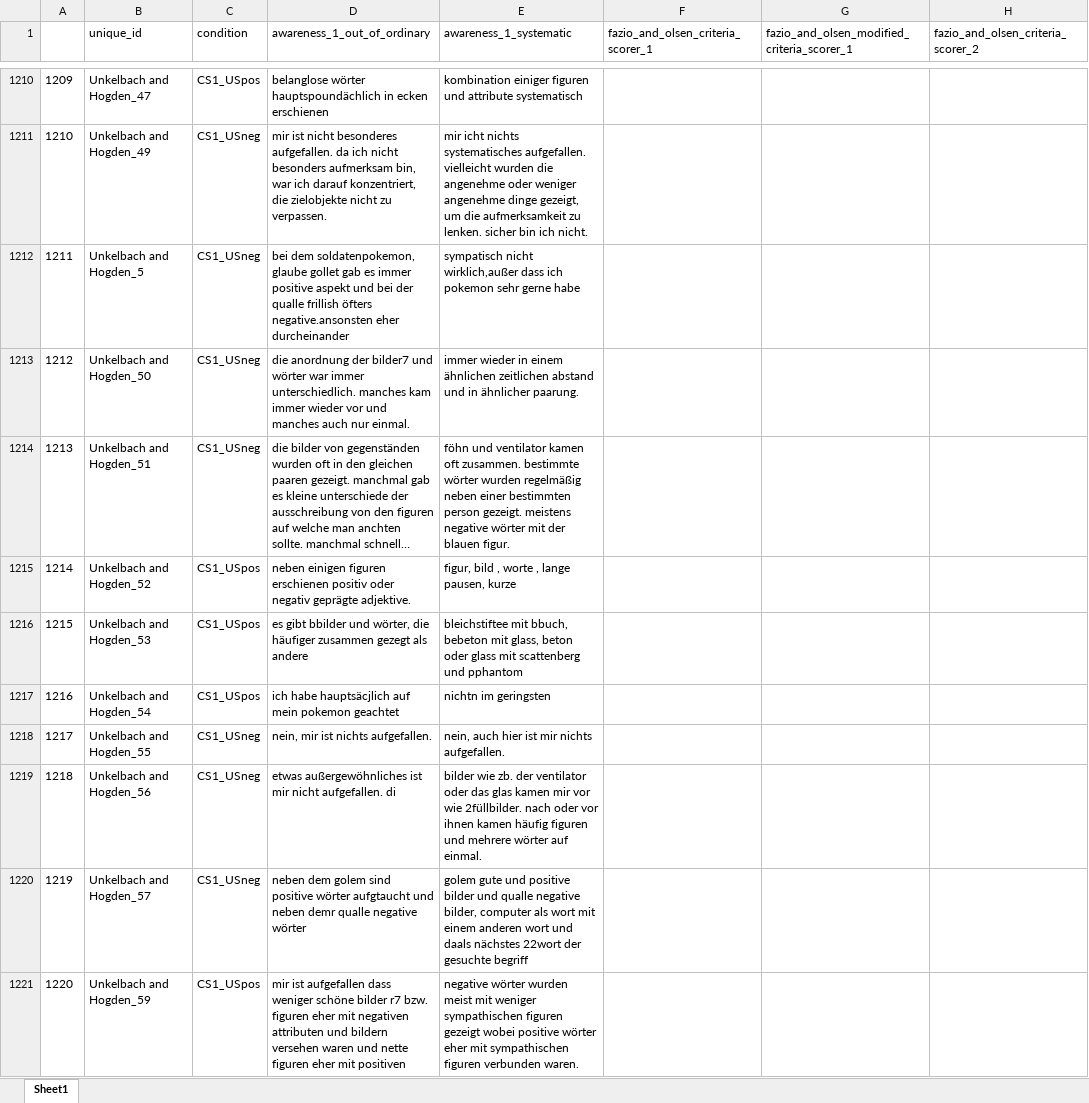
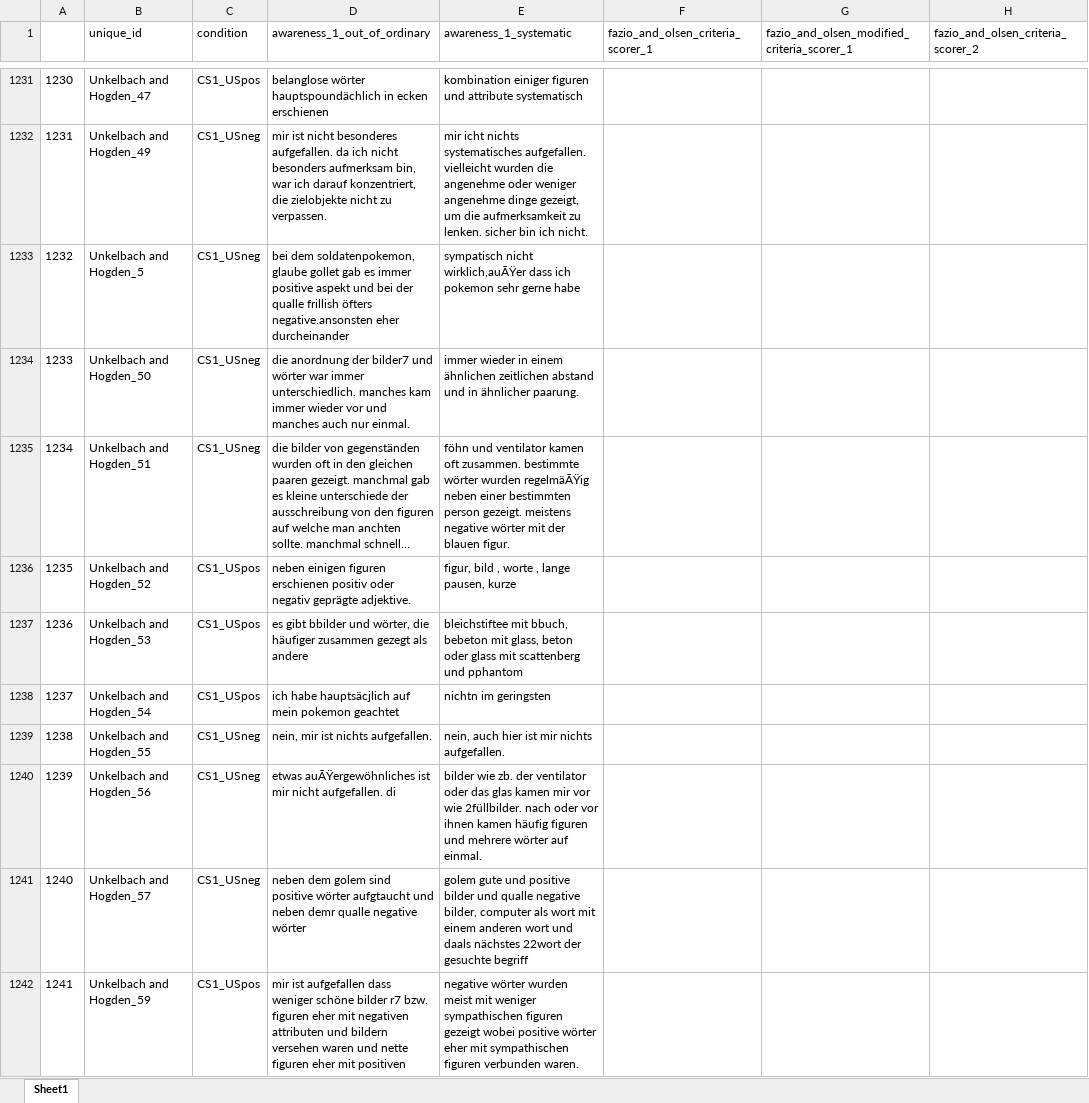
Before and after one commit to ianhussey/unconscious-ec-RRR, an Excel workbook: data/intermediate/data_awareness_for_hand_scoring.xlsx, sheet Sheet1, drawn as a sheet; only a part is shown, gaps mark what is left out; long unchanged cells end in …; values as stored, in another font and other column widths than the file's, no borders; addresses are those after the commit; the diff covers the shown part only; the diff names each change by its address in the sheet, - before the commit and + after, or states it on an @@ line.

```diff
--- a/data/intermediate/data_awareness_for_hand_scoring.xlsx (sheet Sheet1)
+++ b/data/intermediate/data_awareness_for_hand_scoring.xlsx (sheet Sheet1)
@@ column A renumbered from row 895 down @@
-E1233 (awareness_1_systematic): sympatisch nicht wirklich,außer dass ich…
+E1233 (awareness_1_systematic): sympatisch nicht wirklich,auÃŸer dass ich…
-E1235 (awareness_1_systematic): …wörter wurden regelmäßig neben einer…
+E1235 (awareness_1_systematic): …wörter wurden regelmäÃŸig neben einer…
-D1240 (awareness_1_out_of_ordinary): etwas außergewöhnliches ist mir…
+D1240 (awareness_1_out_of_ordinary): etwas auÃŸergewöhnliches ist mir…
```
Also changed, not shown: 21 added rows and 100 edited cells elsewhere in this sheet, 6 other files.
